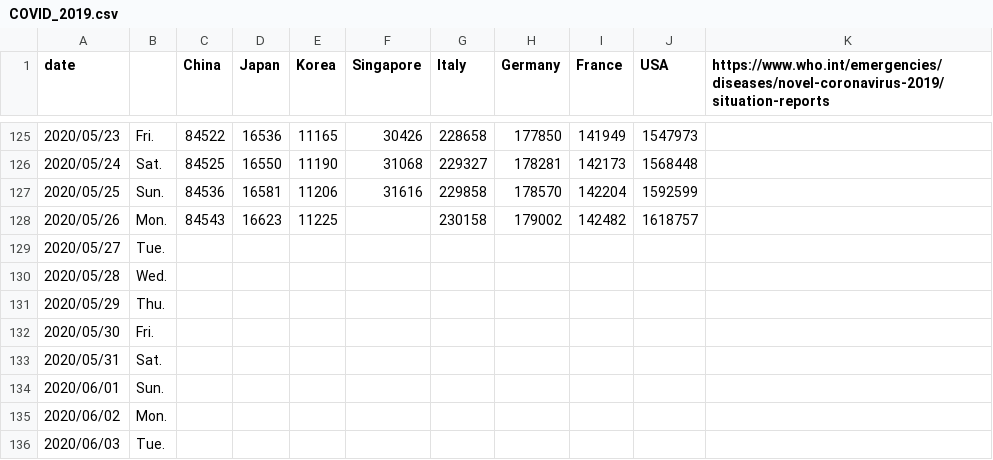
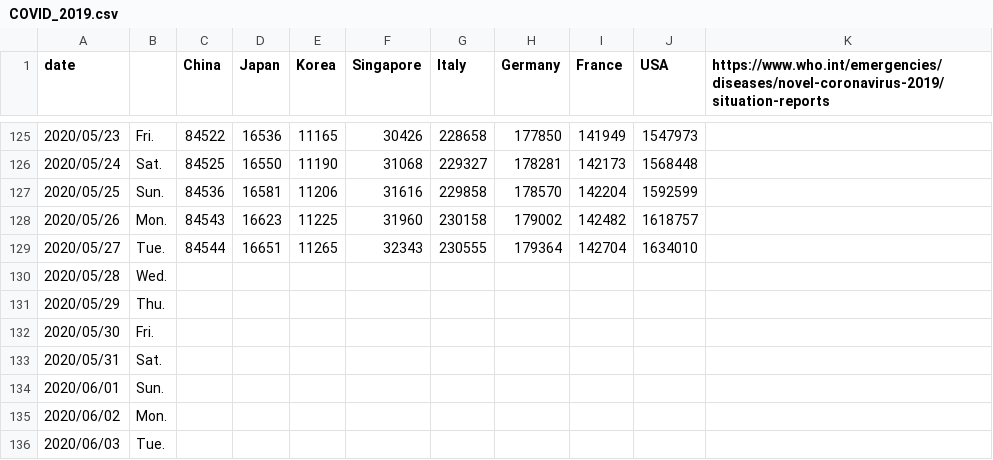
Before and after one commit to yoneken/covid19jp, a CSV file: COVID_2019.csv, drawn as a sheet; only a part is shown, gaps mark what is left out.

```diff
--- a/COVID_2019.csv
+++ b/COVID_2019.csv
@@ -127,4 +127,4 @@ date,,China,Japan,Korea,Singapore,Italy,Germany,France,USA,https://www.who.int/e
 2020/05/25,Sun.,84536,16581,11206,31616,229858,178570,142204,1592599,
-2020/05/26,Mon.,84543,16623,11225,,230158,179002,142482,1618757,
-2020/05/27,Tue.,,,,,,,,,
+2020/05/26,Mon.,84543,16623,11225,31960,230158,179002,142482,1618757,
+2020/05/27,Tue.,84544,16651,11265,32343,230555,179364,142704,1634010,
 2020/05/28,Wed.,,,,,,,,,
```
Also changed, not shown: 1 other file.
